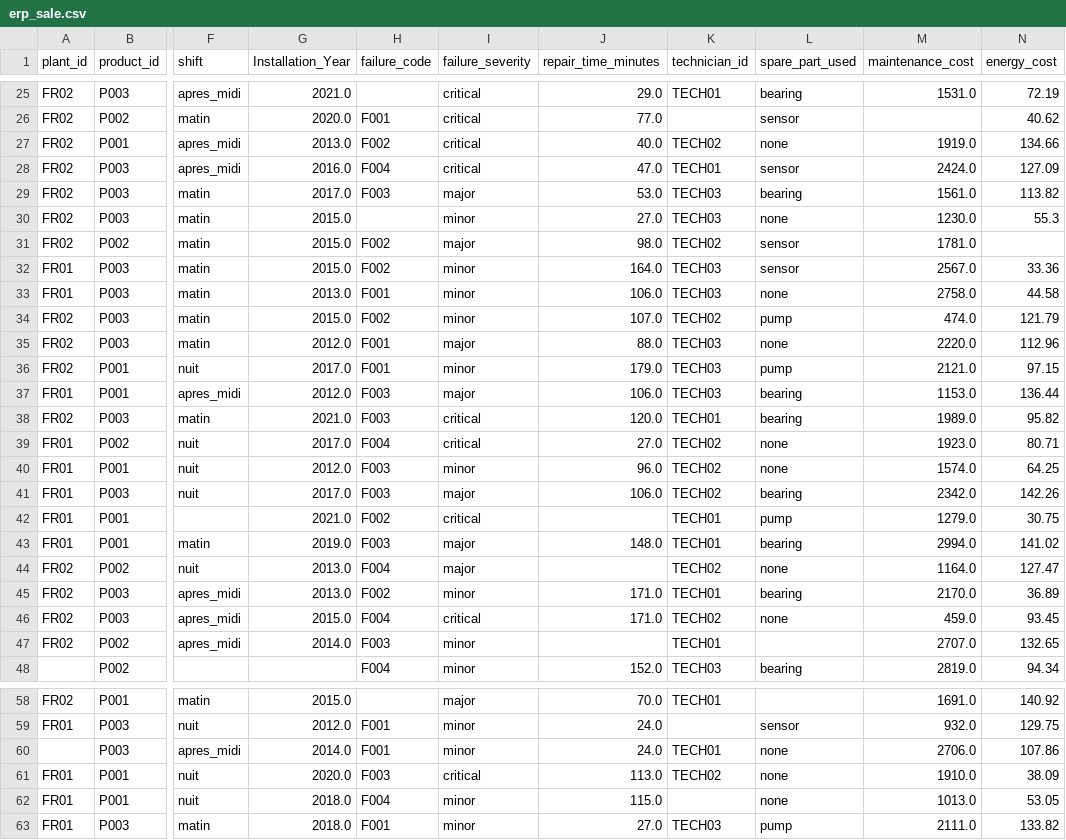
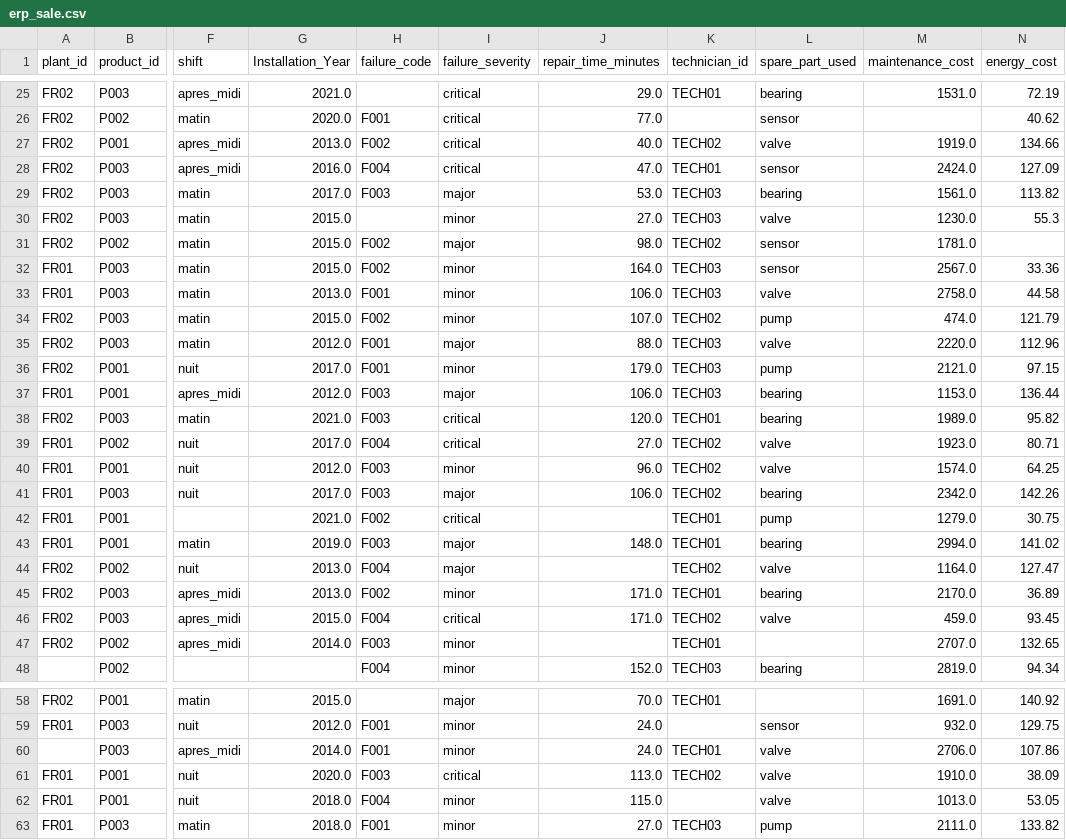
Before and after one commit to OCE4Ned/MSPR_TPRE831, a CSV file: data/raw/erp_sale.csv, drawn as a sheet; only a part is shown, gaps mark what is left out; the diff covers the shown part only; the diff names each change by its address in the sheet, - before the commit and + after, or states it on an @@ line.

```diff
--- a/data/raw/erp_sale.csv
+++ b/data/raw/erp_sale.csv
-L27 (spare_part_used): none
+L27 (spare_part_used): valve
-L30 (spare_part_used): none
+L30 (spare_part_used): valve
-L33 (spare_part_used): none
+L33 (spare_part_used): valve
-L35 (spare_part_used): none
+L35 (spare_part_used): valve
-L39:L40 (spare_part_used): none
+L39:L40 (spare_part_used): valve
-L44 (spare_part_used): none
+L44 (spare_part_used): valve
-L46 (spare_part_used): none
+L46 (spare_part_used): valve
-L60:L62 (spare_part_used): none
+L60:L62 (spare_part_used): valve
```
Also changed, not shown: 58 edited cells elsewhere in this file, data/clean/energie_propre.csv, data/clean/erp_propre.csv, 9 other files.
